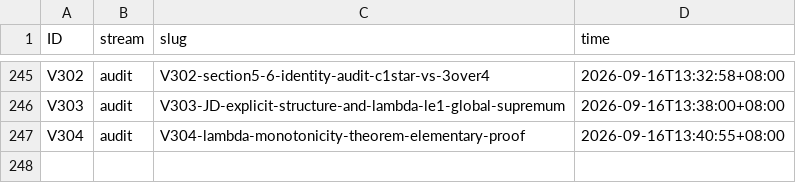
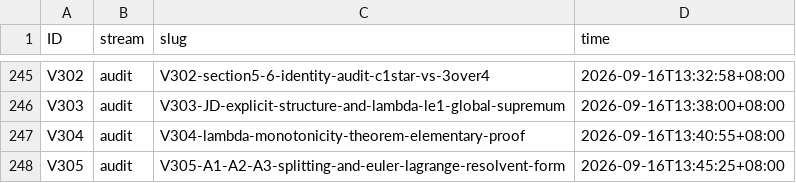
Before and after one commit to wxtanghui2023/dn-positivity, a TSV file: docs/ID-CLAIMS.tsv, drawn as a sheet; only a part is shown, gaps mark what is left out; the diff names each change by its address in the sheet, - before the commit and + after, or states it on an @@ line.

Commit message:
docs(V305)+§F.5fj+MASTER: (A)A1/A2/A3拆分 —— A2完成(dc*/dλ=1/(1+(λ/√2)tan(λ/√2))²>0,√2抵消); A3归约E-L(I+λK)v=μ1⟹C=λ<1,(I+λK)^{-1}1>(resolvent)+内生化三步(核识别→ODE(tan指纹)→锥); A3未证⟹CCLM17引用保留; 两墙表(G≤0.67250 / <0.889280 / G=1不可达)

```diff
--- a/docs/ID-CLAIMS.tsv
+++ b/docs/ID-CLAIMS.tsv
+row 248: V305 | audit | V305-A1-A2-A3-splitting-and-euler-lagrange-resolvent-form | 2026-09-16T13:45:25+08:00
```
Also changed, not shown: 3 other files.
